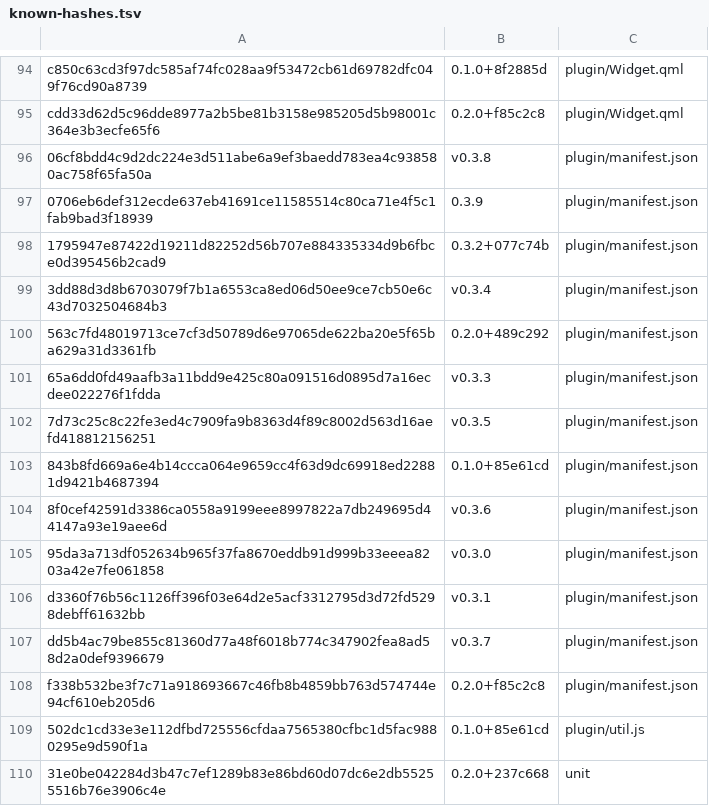
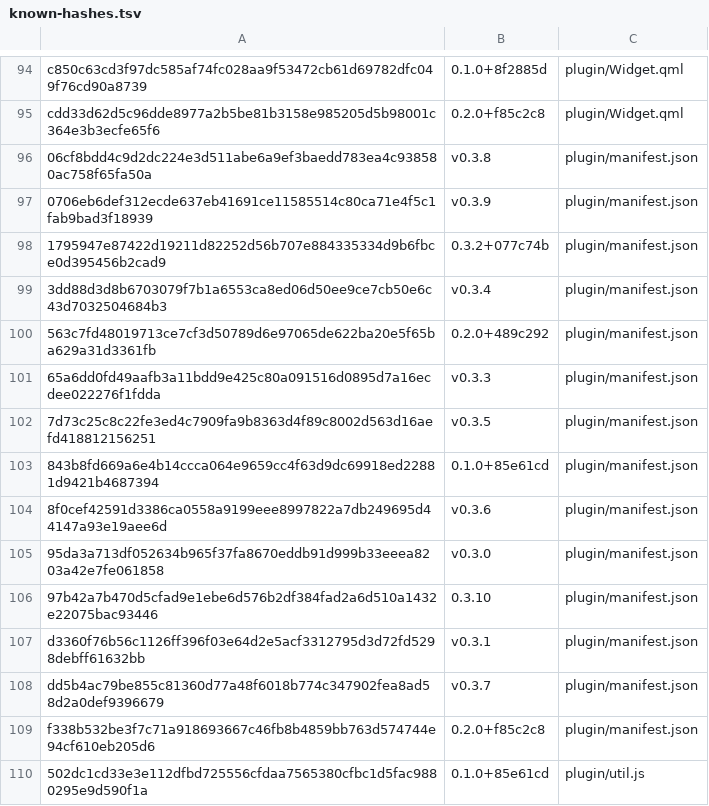
Before and after one commit to derekross/opal, a TSV file: dist/known-hashes.tsv, drawn as a sheet; only a part is shown, gaps mark what is left out; the shorter side is filled out with more unchanged rows.

```diff
--- a/dist/known-hashes.tsv
+++ b/dist/known-hashes.tsv
@@ -96,3 +96,3 @@ cdd33d62d5c96dde8977a2b5be81b3158e985205d5b98001c364e3b3ecfe65f6	0.2.0+f85c2c8	p
 06cf8bdd4c9d2dc224e3d511abe6a9ef3baedd783ea4c938580ac758f65fa50a	v0.3.8	plugin/manifest.json
-0706eb6def312ecde637eb41691ce11585514c80ca71e4f5c1fab9bad3f18939	0.3.9	plugin/manifest.json
+0706eb6def312ecde637eb41691ce11585514c80ca71e4f5c1fab9bad3f18939	v0.3.9	plugin/manifest.json
 1795947e87422d19211d82252d56b707e884335334d9b6fbce0d395456b2cad9	0.3.2+077c74b	plugin/manifest.json
@@ -105,2 +105,3 @@ cdd33d62d5c96dde8977a2b5be81b3158e985205d5b98001c364e3b3ecfe65f6	0.2.0+f85c2c8	p
 95da3a713df052634b965f37fa8670eddb91d999b33eeea8203a42e7fe061858	v0.3.0	plugin/manifest.json
+97b42a7b470d5cfad9e1ebe6d576b2df384fad2a6d510a1432e22075bac93446	0.3.10	plugin/manifest.json
 d3360f76b56c1126ff396f03e64d2e5acf3312795d3d72fd5298debff61632bb	v0.3.1	plugin/manifest.json
```
Also changed, not shown: 3 other files.
